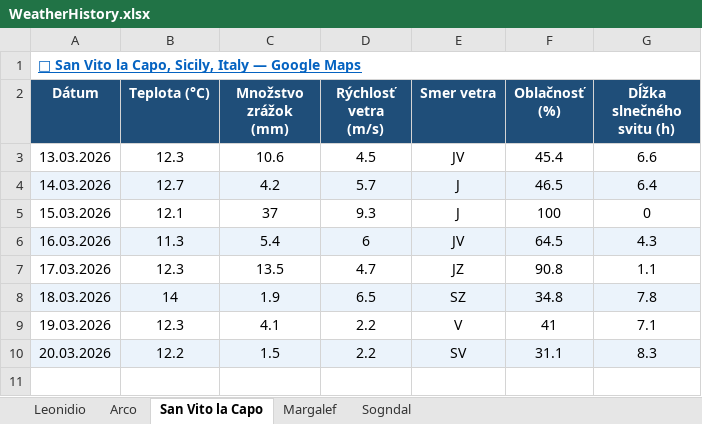
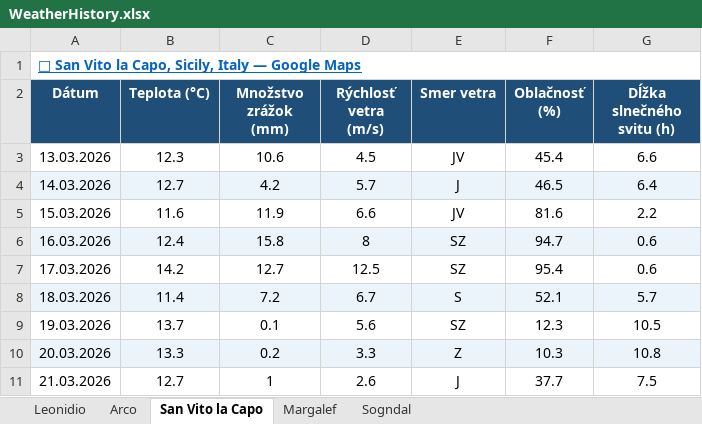
Before and after one commit to slavo1976/AgentWeather, an Excel workbook: WeatherHistory.xlsx, sheet San Vito la Capo, drawn as a sheet; values as stored, in another font and other column widths than the file's, no borders; the diff names each change by its address in the sheet, - before the commit and + after, or states it on an @@ line.

```diff
--- a/WeatherHistory.xlsx (sheet San Vito la Capo)
+++ b/WeatherHistory.xlsx (sheet San Vito la Capo)
-B5 (Teplota (°C)): 12.1
+B5 (Teplota (°C)): 11.6
-C5 (Množstvo zrážok (mm)): 37
+C5 (Množstvo zrážok (mm)): 11.9
-D5 (Rýchlosť vetra (m/s)): 9.3
+D5 (Rýchlosť vetra (m/s)): 6.6
-E5 (Smer vetra): J
+E5 (Smer vetra): JV
-F5 (Oblačnosť (%)): 100
+F5 (Oblačnosť (%)): 81.6
-G5 (Dĺžka slnečného svitu (h)): 0
+G5 (Dĺžka slnečného svitu (h)): 2.2
-B6 (Teplota (°C)): 11.3
+B6 (Teplota (°C)): 12.4
-C6 (Množstvo zrážok (mm)): 5.4
+C6 (Množstvo zrážok (mm)): 15.8
-D6 (Rýchlosť vetra (m/s)): 6
+D6 (Rýchlosť vetra (m/s)): 8
-E6 (Smer vetra): JV
+E6 (Smer vetra): SZ
-F6 (Oblačnosť (%)): 64.5
+F6 (Oblačnosť (%)): 94.7
-G6 (Dĺžka slnečného svitu (h)): 4.3
+G6 (Dĺžka slnečného svitu (h)): 0.6
-B7 (Teplota (°C)): 12.3
+B7 (Teplota (°C)): 14.2
-C7 (Množstvo zrážok (mm)): 13.5
+C7 (Množstvo zrážok (mm)): 12.7
-D7 (Rýchlosť vetra (m/s)): 4.7
+D7 (Rýchlosť vetra (m/s)): 12.5
-E7 (Smer vetra): JZ
+E7 (Smer vetra): SZ
-F7 (Oblačnosť (%)): 90.8
+F7 (Oblačnosť (%)): 95.4
-G7 (Dĺžka slnečného svitu (h)): 1.1
+G7 (Dĺžka slnečného svitu (h)): 0.6
-B8 (Teplota (°C)): 14
+B8 (Teplota (°C)): 11.4
-C8 (Množstvo zrážok (mm)): 1.9
+C8 (Množstvo zrážok (mm)): 7.2
-D8 (Rýchlosť vetra (m/s)): 6.5
+D8 (Rýchlosť vetra (m/s)): 6.7
-E8 (Smer vetra): SZ
+E8 (Smer vetra): S
-F8 (Oblačnosť (%)): 34.8
+F8 (Oblačnosť (%)): 52.1
-G8 (Dĺžka slnečného svitu (h)): 7.8
+G8 (Dĺžka slnečného svitu (h)): 5.7
-B9 (Teplota (°C)): 12.3
+B9 (Teplota (°C)): 13.7
-C9 (Množstvo zrážok (mm)): 4.1
+C9 (Množstvo zrážok (mm)): 0.1
-D9 (Rýchlosť vetra (m/s)): 2.2
+D9 (Rýchlosť vetra (m/s)): 5.6
-E9 (Smer vetra): V
+E9 (Smer vetra): SZ
-F9 (Oblačnosť (%)): 41
+F9 (Oblačnosť (%)): 12.3
-G9 (Dĺžka slnečného svitu (h)): 7.1
+G9 (Dĺžka slnečného svitu (h)): 10.5
-B10 (Teplota (°C)): 12.2
+B10 (Teplota (°C)): 13.3
-C10 (Množstvo zrážok (mm)): 1.5
+C10 (Množstvo zrážok (mm)): 0.2
-D10 (Rýchlosť vetra (m/s)): 2.2
+D10 (Rýchlosť vetra (m/s)): 3.3
-E10 (Smer vetra): SV
+E10 (Smer vetra): Z
-F10 (Oblačnosť (%)): 31.1
+F10 (Oblačnosť (%)): 10.3
-G10 (Dĺžka slnečného svitu (h)): 8.3
+G10 (Dĺžka slnečného svitu (h)): 10.8
+row 11: 21.03.2026 | 12.7 | 1 | 2.6 | J | 37.7 | 7.5
```
Also changed, not shown: sheet Sogndal, sheet Arco, sheet Leonidio, sheet Margalef.
